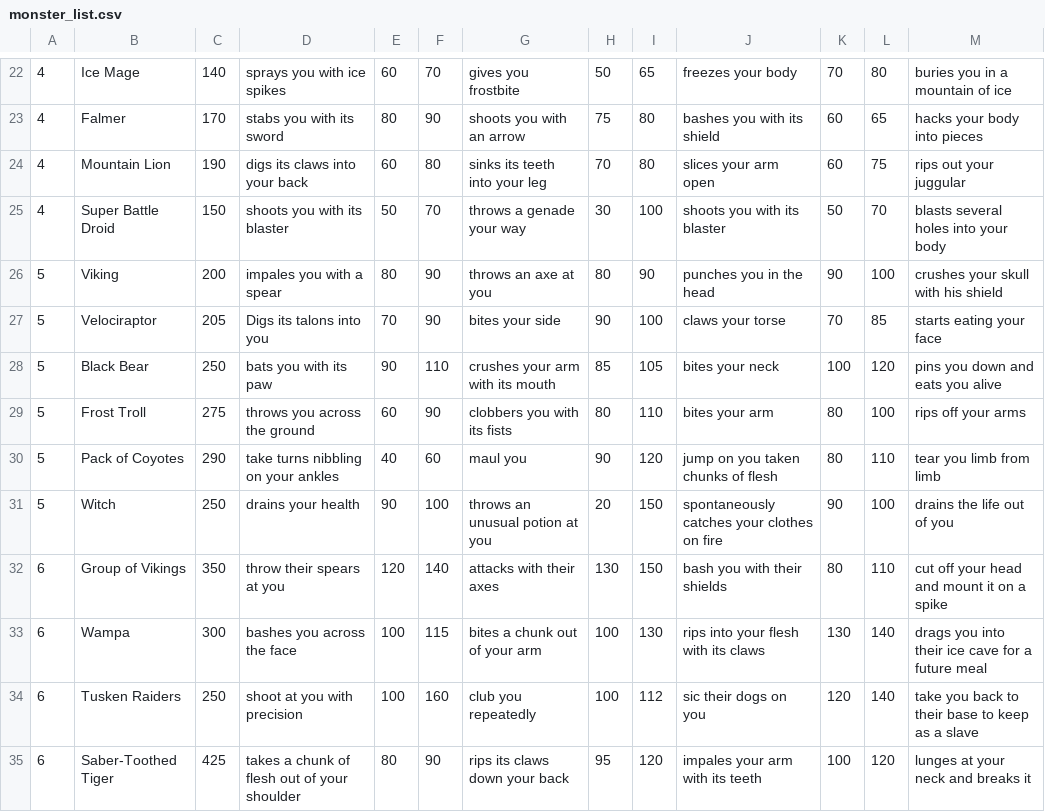
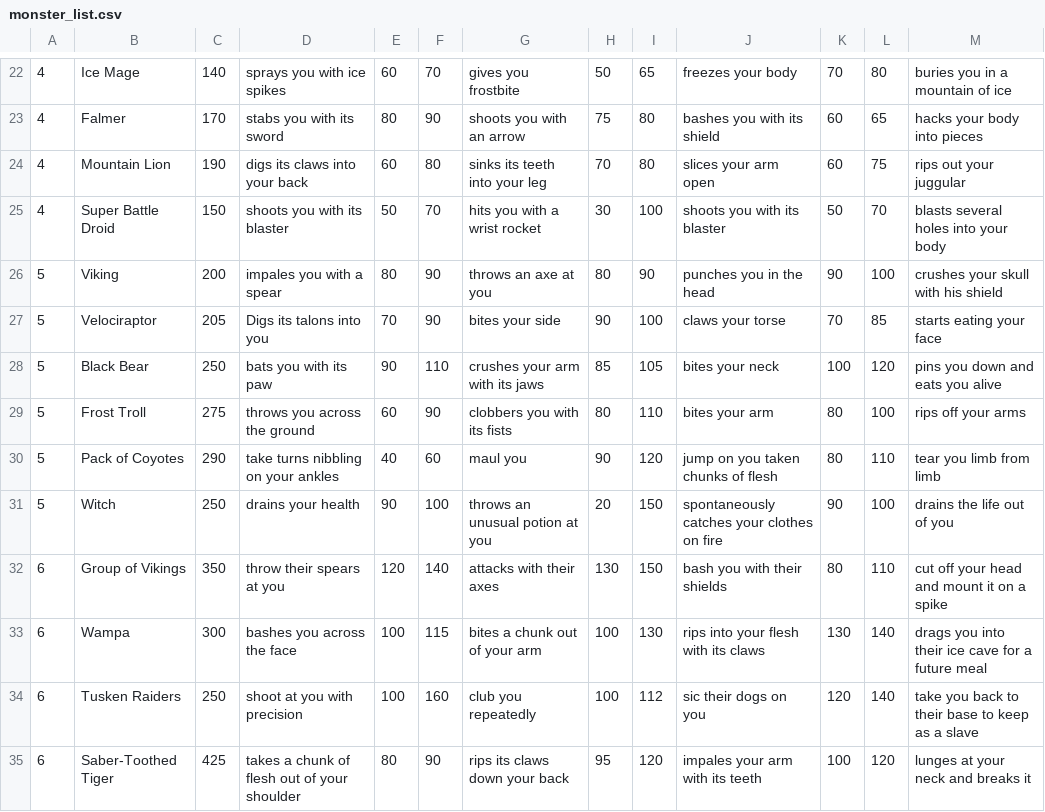
Before and after one commit to CoachhCal/The-Road, a CSV file: csvFiles/monster_list.csv, drawn as a sheet; only a part is shown, gaps mark what is left out; the diff names each change by its address in the sheet, - before the commit and + after, or states it on an @@ line.

```diff
--- a/csvFiles/monster_list.csv
+++ b/csvFiles/monster_list.csv
-G25: throws a genade your way
+G25: hits you with a wrist rocket
-G28: crushes your arm with its mouth
+G28: crushes your arm with its jaws
```
Also changed, not shown: csvFiles/cards_list.csv, 53 other files.
